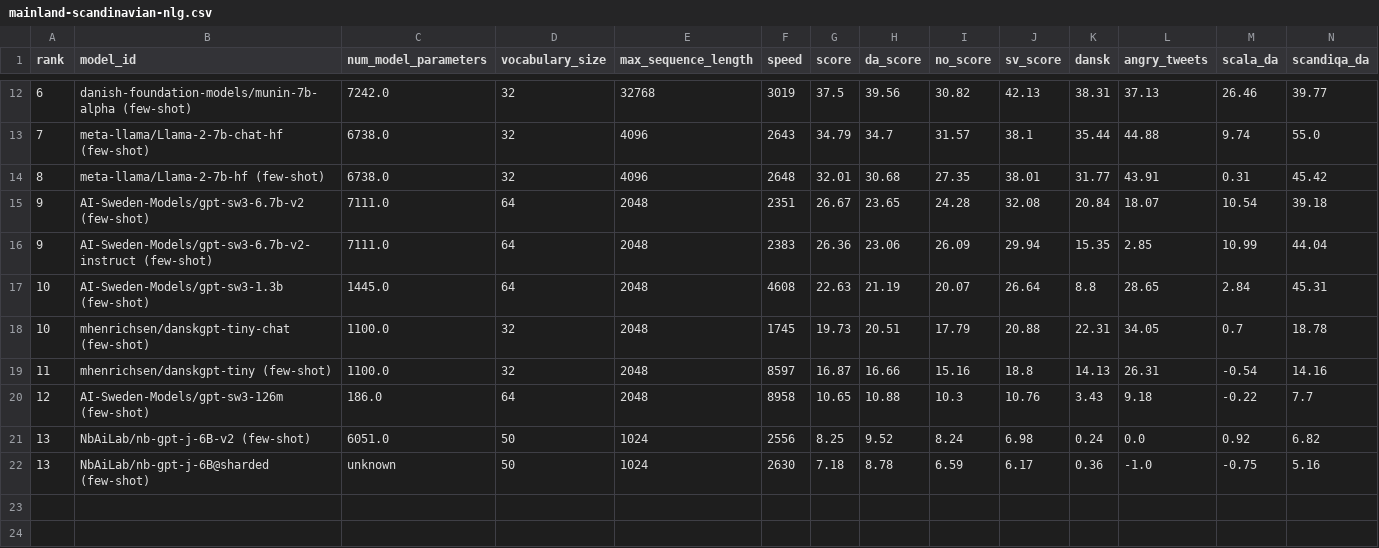
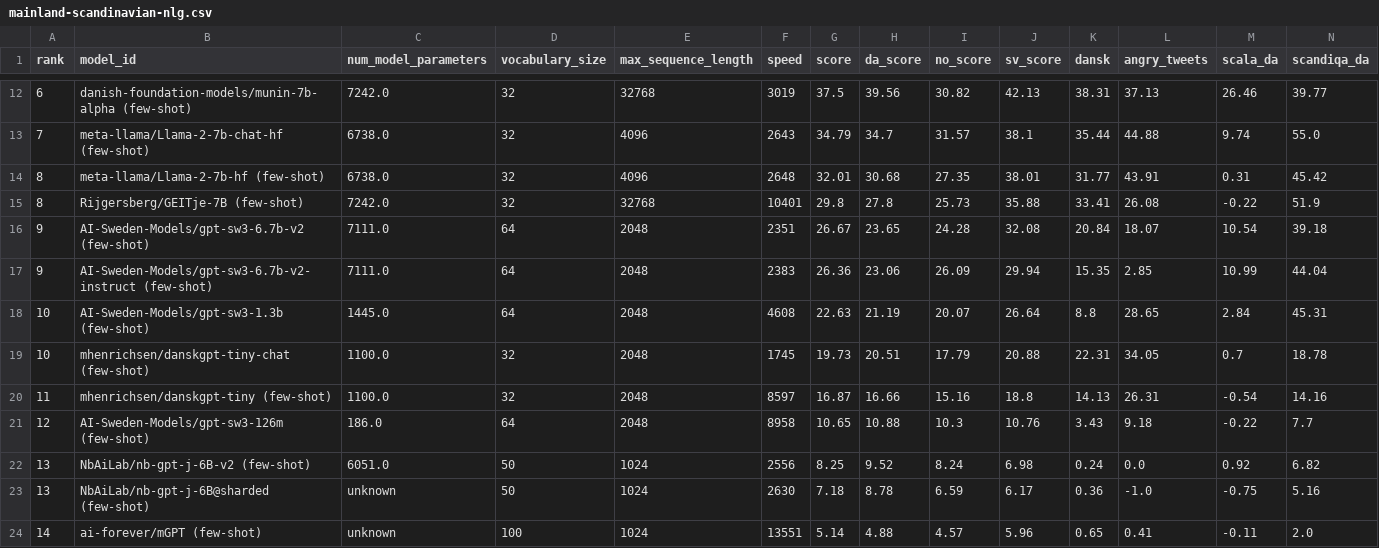
Before and after one commit to ScandEval/scandeval.github.io, a CSV file: mainland-scandinavian-nlg.csv, drawn as a sheet; only a part is shown, gaps mark what is left out; rows hold the shown columns only; the diff names each change by its address in the sheet, - before the commit and + after, or states it on an @@ line.

Commit message:
feat: Add models from Tim Isbister

```diff
--- a/mainland-scandinavian-nlg.csv
+++ b/mainland-scandinavian-nlg.csv
+row 15: 8 | Rijgersberg/GEITje-7B (few-shot) | 7242.0 | 32 | 32768 | 10401 | 29.8 | 27.8 | 25.73 | 35.88 | 33.41 | 26.08 | -0.22 | 51.9
+row 24: 14 | ai-forever/mGPT (few-shot) | unknown | 100 | 1024 | 13551 | 5.14 | 4.88 | 4.57 | 5.96 | 0.65 | 0.41 | -0.11 | 2.0
```
Also changed, not shown: dutch-nlg.csv, english-nlg.csv, 18 other files.
